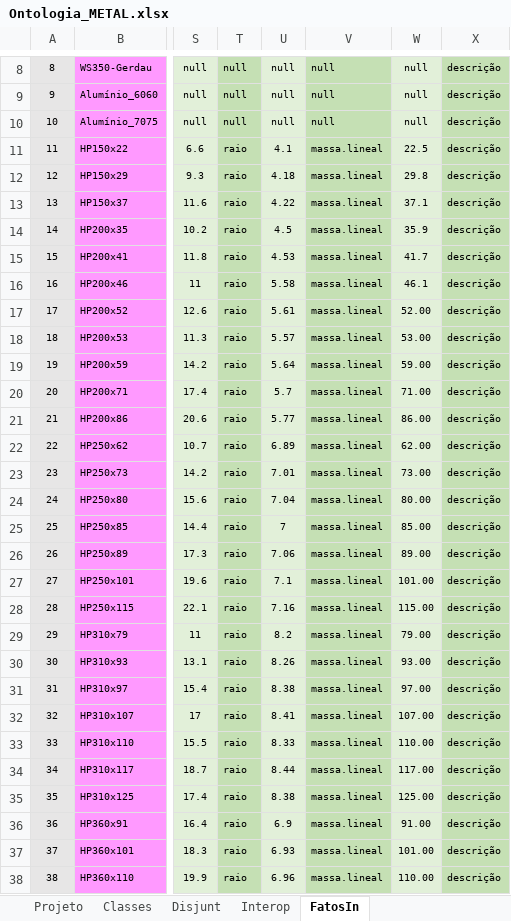
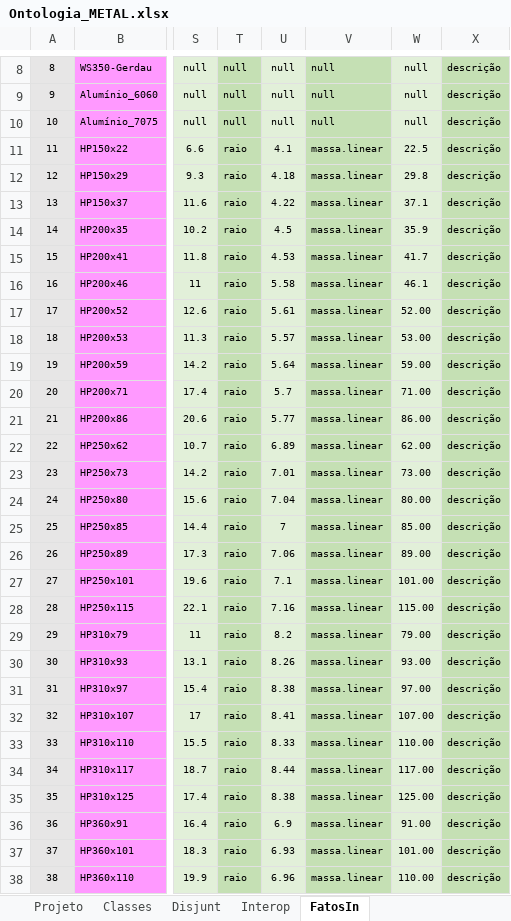
Before and after one commit to JLMenegotto/OntologiaBIM, an Excel workbook: Versão5/META/Ontologia_METAL.xlsx, sheet FatosIn, drawn as a sheet; only a part is shown, gaps mark what is left out; values as stored, in another font and other column widths than the file's, no borders; conditional formats not drawn; the diff covers the shown part only; the diff names each change by its address in the sheet, - before the commit and + after, or states it on an @@ line.

Commit message:
Add files via upload

```diff
--- a/Versão5/META/Ontologia_METAL.xlsx (sheet FatosIn)
+++ b/Versão5/META/Ontologia_METAL.xlsx (sheet FatosIn)
-V11:V38: massa.lineal
+V11:V38: massa.linear
```
Also changed, not shown: 104 edited cells elsewhere in this sheet, sheet Projeto.
